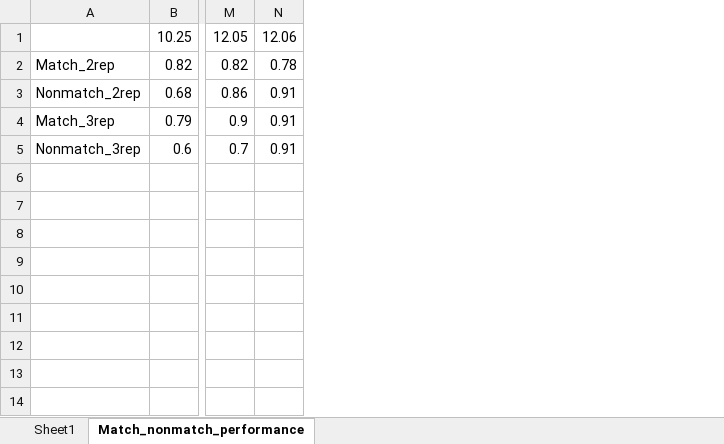
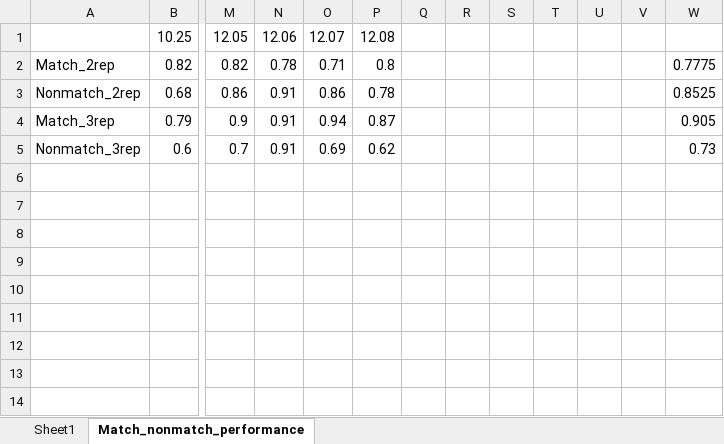
Before and after one commit to Sihai-Li/MMN_analysis, an Excel workbook: Sly_training_trend.xlsx, sheet Match_nonmatch_performance, drawn as a sheet; only a part is shown, gaps mark what is left out; values as stored, in another font and other column widths than the file's, no borders; charts and pictures not drawn; the diff names each change by its address in the sheet, - before the commit and + after, or states it on an @@ line.

```diff
--- a/Sly_training_trend.xlsx (sheet Match_nonmatch_performance)
+++ b/Sly_training_trend.xlsx (sheet Match_nonmatch_performance)
+column O, rows 1-5: 12.07 | 0.71 | 0.86 | 0.94 | 0.69
+column P, rows 1-5: 12.08 | 0.8 | 0.78 | 0.87 | 0.62
+column Q, empty
+column R, empty
+column S, empty
+column T, empty
+column U, empty
+column V, empty
+column W, rows 2-5: 0.7775 | 0.8525 | 0.905 | 0.73
```
Also changed, not shown: charts or pictures, 1 other file.
